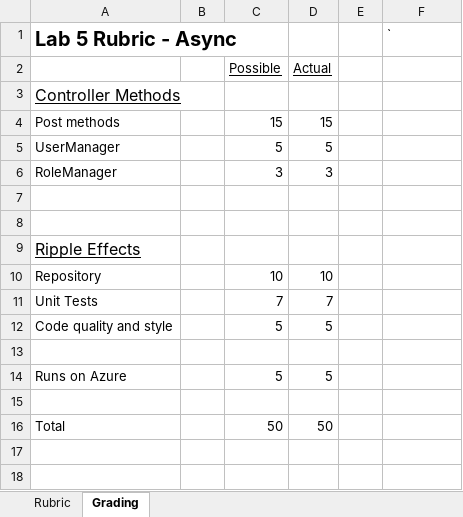
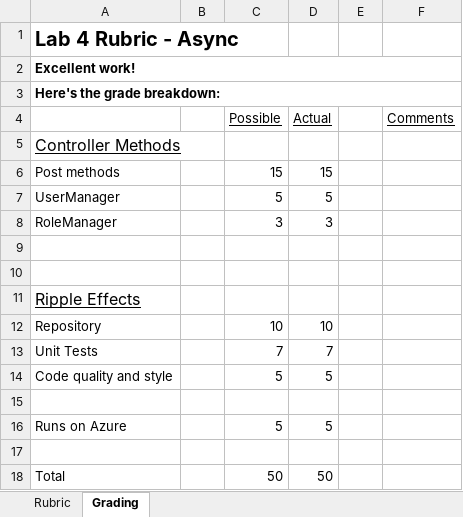
Before and after one commit to LCC-CIT/CS296N-CourseMaterials, an Excel workbook: Labs/Lab04-Async/Lab4Rubric-Async.xlsx, sheet Grading, drawn as a sheet; values as stored, in another font and other column widths than the file's, no borders; removed rows and columns are numbered as before the commit, all else as after; the diff names each change by its address in the sheet, - before the commit and + after, or states it on an @@ line.

```diff
--- a/Labs/Lab04-Async/Lab4Rubric-Async.xlsx (sheet Grading)
+++ b/Labs/Lab04-Async/Lab4Rubric-Async.xlsx (sheet Grading)
-row 1: Lab 5 Rubric - Async |  |  |  |  | `
+row 1: Lab 4 Rubric - Async
+row 2: Excellent work!
+row 3: Here's the grade breakdown:
-F4: (empty)
+F4: Comments
```
Also changed, not shown: sheet Rubric, Labs/Lab02-Authentication/Lab2Rubric-Authentication.xlsx, Labs/Lab03-Authorization/Lab3Rubric-Authorization.xlsx.
